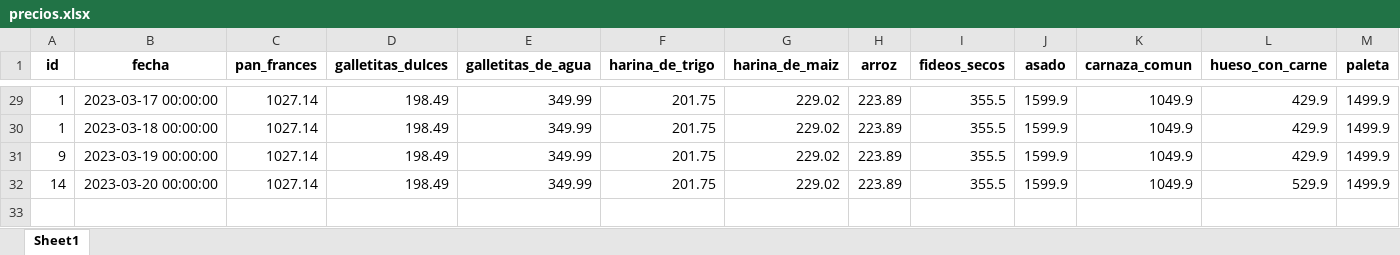
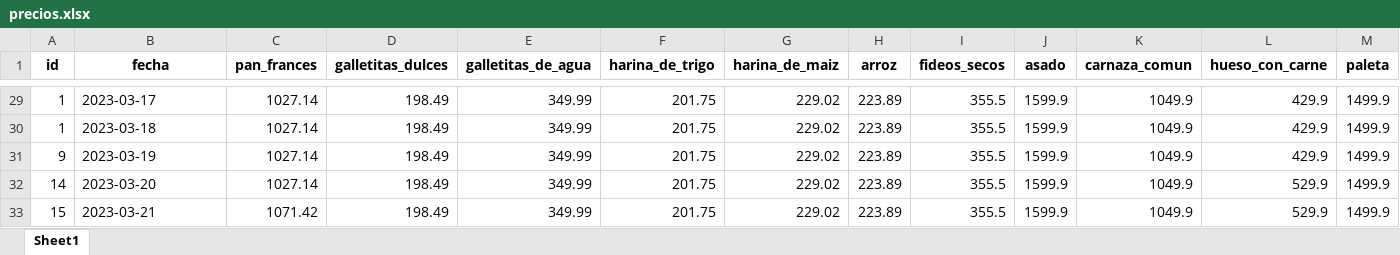
Before and after one commit to Vosinepi/webScrapping_ETL_canasta_basica, an Excel workbook: airflow/data/precios.xlsx, sheet Sheet1, drawn as a sheet; only a part is shown, gaps mark what is left out; values as stored, in another font and other column widths than the file's, no borders; rows hold the shown columns only; the diff covers the shown part only; the diff names each change by its address in the sheet, - before the commit and + after, or states it on an @@ line.

```diff
--- a/airflow/data/precios.xlsx (sheet Sheet1)
+++ b/airflow/data/precios.xlsx (sheet Sheet1)
-B29 (fecha): 2023-03-17 00:00:00
+B29 (fecha): 2023-03-17
-B30 (fecha): 2023-03-18 00:00:00
+B30 (fecha): 2023-03-18
-B31 (fecha): 2023-03-19 00:00:00
+B31 (fecha): 2023-03-19
-B32 (fecha): 2023-03-20 00:00:00
+B32 (fecha): 2023-03-20
+row 33: 15 | 2023-03-21 | 1071.42 | 198.49 | 349.99 | 201.75 | 229.02 | 223.89 | 355.5 | 1599.9 | 1049.9 | 529.9 | 1499.9
```
Also changed, not shown: 27 edited cells elsewhere in this sheet, scripts/datos/precios.xlsx, 11 other files.
